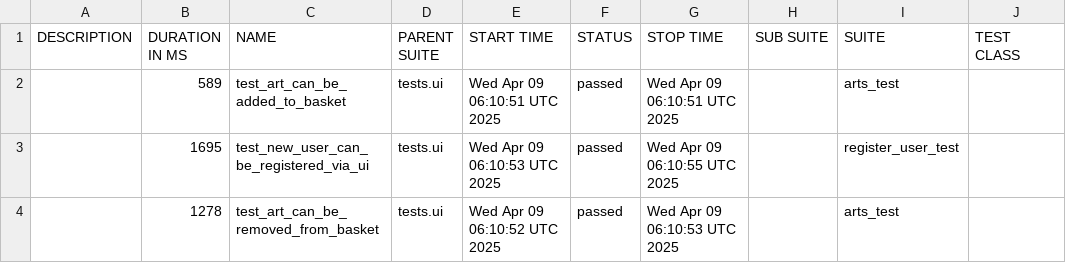
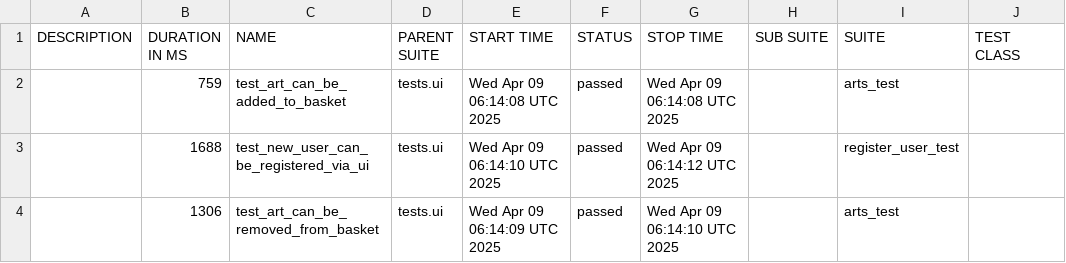
Before and after one commit to PKuravskyi/PetPythonPlaywright, a CSV file: data/suites.csv, drawn as a sheet; only a part is shown; the diff names each change by its address in the sheet, - before the commit and + after, or states it on an @@ line.

```diff
--- a/data/suites.csv
+++ b/data/suites.csv
-B2 (DURATION IN MS): 589
+B2 (DURATION IN MS): 759
-E2 (START TIME): Wed Apr 09 06:10:51 UTC 2025
+E2 (START TIME): Wed Apr 09 06:14:08 UTC 2025
-G2 (STOP TIME): Wed Apr 09 06:10:51 UTC 2025
+G2 (STOP TIME): Wed Apr 09 06:14:08 UTC 2025
-B3 (DURATION IN MS): 1695
+B3 (DURATION IN MS): 1688
-E3 (START TIME): Wed Apr 09 06:10:53 UTC 2025
+E3 (START TIME): Wed Apr 09 06:14:10 UTC 2025
-G3 (STOP TIME): Wed Apr 09 06:10:55 UTC 2025
+G3 (STOP TIME): Wed Apr 09 06:14:12 UTC 2025
-B4 (DURATION IN MS): 1278
+B4 (DURATION IN MS): 1306
-E4 (START TIME): Wed Apr 09 06:10:52 UTC 2025
+E4 (START TIME): Wed Apr 09 06:14:09 UTC 2025
-G4 (STOP TIME): Wed Apr 09 06:10:53 UTC 2025
+G4 (STOP TIME): Wed Apr 09 06:14:10 UTC 2025
```
Also changed, not shown: 20 other files.
